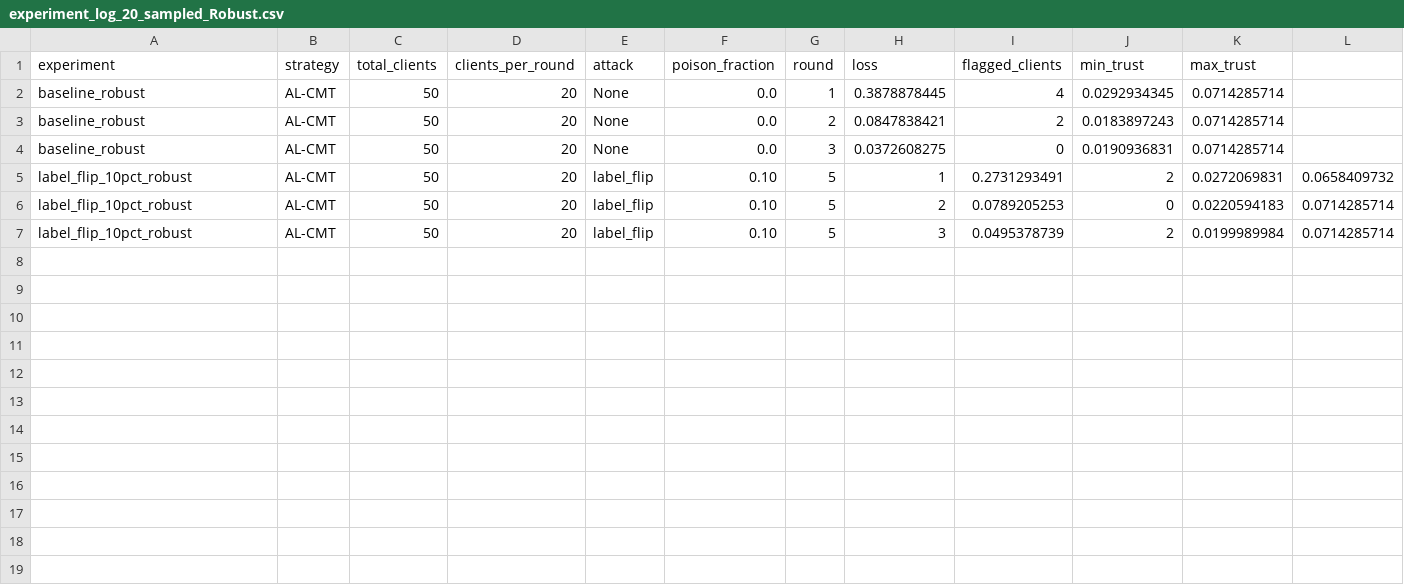
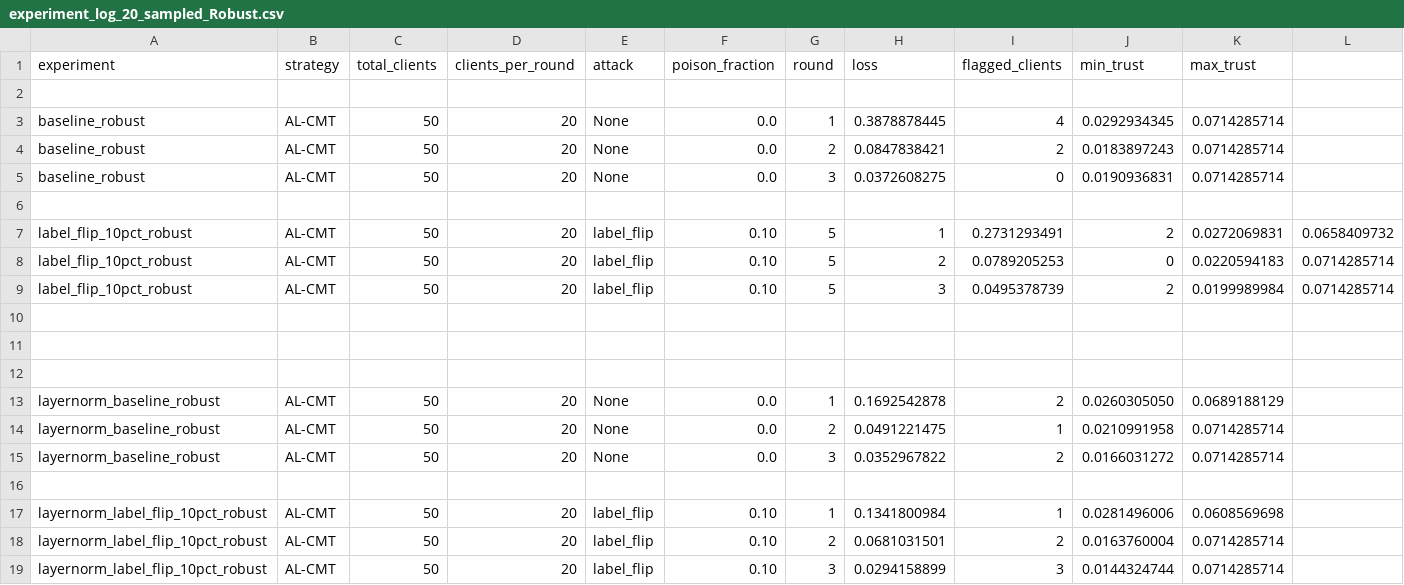
Before and after one commit to raunaqmittal/FL-IDS-Capstone, a CSV file: results/experiment_log_20_sampled_Robust.csv, drawn as a sheet.

Commit message:
Implemented LayerNorm instead of BatchNorm for better loss and accuracy

```diff
--- a/results/experiment_log_20_sampled_Robust.csv
+++ b/results/experiment_log_20_sampled_Robust.csv
@@ -1,2 +1,3 @@
 experiment,strategy,total_clients,clients_per_round,attack,poison_fraction,round,loss,flagged_clients,min_trust,max_trust
+
 baseline_robust,AL-CMT,50,20,None,0.0,1,0.3878878445,4,0.0292934345,0.0714285714
@@ -4,2 +5,3 @@ baseline_robust,AL-CMT,50,20,None,0.0,2,0.0847838421,2,0.0183897243,0.0714285714
 baseline_robust,AL-CMT,50,20,None,0.0,3,0.0372608275,0,0.0190936831,0.0714285714
+
 label_flip_10pct_robust,AL-CMT,50,20,label_flip,0.10,5,1,0.2731293491,2,0.0272069831,0.0658409732
@@ -7 +9,11 @@ label_flip_10pct_robust,AL-CMT,50,20,label_flip,0.10,5,2,0.0789205253,0,0.022059
 label_flip_10pct_robust,AL-CMT,50,20,label_flip,0.10,5,3,0.0495378739,2,0.0199989984,0.0714285714
+
+
+
+layernorm_baseline_robust,AL-CMT,50,20,None,0.0,1,0.1692542878,2,0.0260305050,0.0689188129
+layernorm_baseline_robust,AL-CMT,50,20,None,0.0,2,0.0491221475,1,0.0210991958,0.0714285714
+layernorm_baseline_robust,AL-CMT,50,20,None,0.0,3,0.0352967822,2,0.0166031272,0.0714285714
+
+layernorm_label_flip_10pct_robust,AL-CMT,50,20,label_flip,0.10,1,0.1341800984,1,0.0281496006,0.0608569698
+layernorm_label_flip_10pct_robust,AL-CMT,50,20,label_flip,0.10,2,0.0681031501,2,0.0163760004,0.0714285714
+layernorm_label_flip_10pct_robust,AL-CMT,50,20,label_flip,0.10,3,0.0294158899,3,0.0144324744,0.0714285714
```
Also changed, not shown: results/experiment_log_20_sampled_Fedavg.csv, 30 other files.
